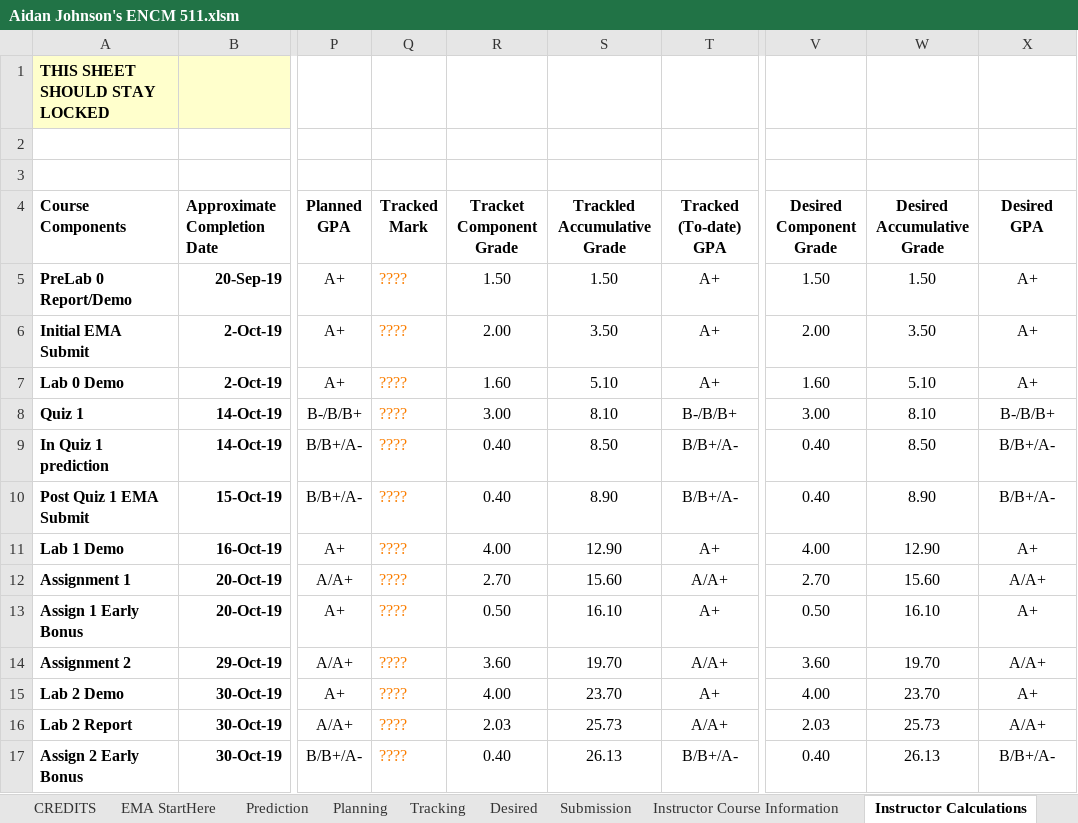
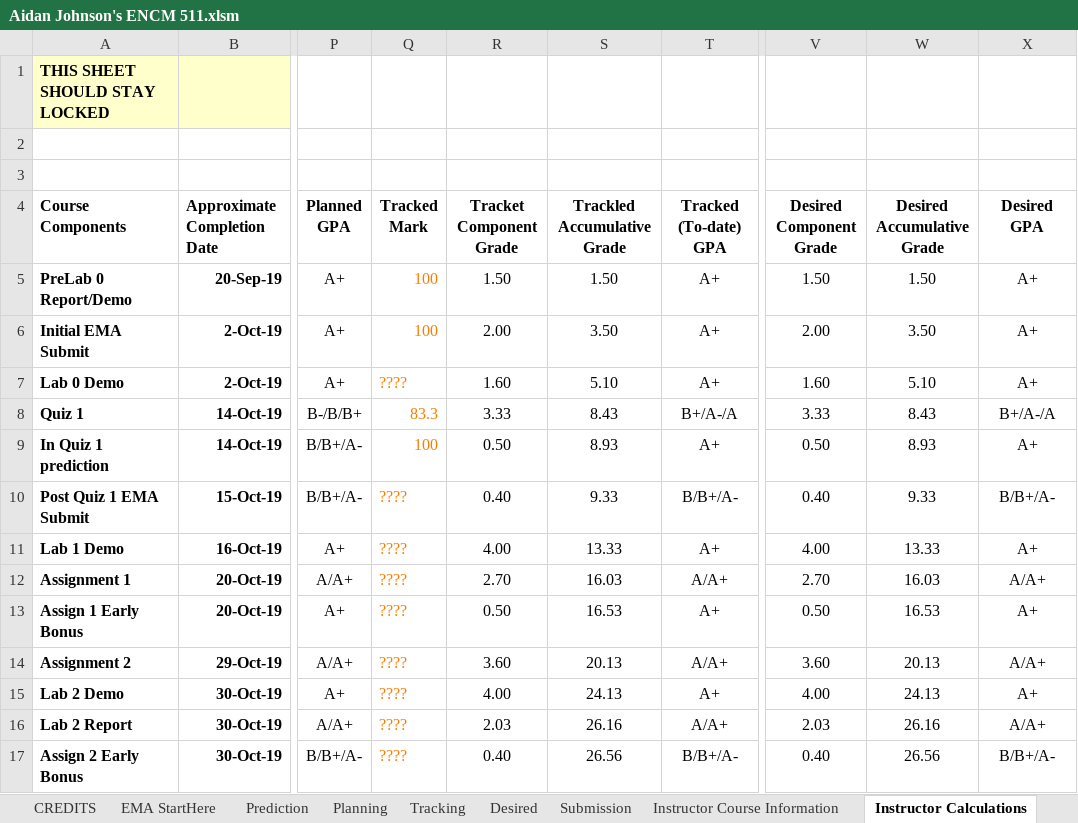
Before and after one commit to aidanjoh/ENCM511_Fall2019, an Excel workbook: Aidan Johnson's ENCM 511.xlsm, sheet Instructor Calculations, drawn as a sheet; only a part is shown, gaps mark what is left out; values as stored, in another font and other column widths than the file's, no borders; the diff covers the shown part only; the diff names each change by its address in the sheet, - before the commit and + after, or states it on an @@ line.

```diff
--- a/Aidan Johnson's ENCM 511.xlsm (sheet Instructor Calculations)
+++ b/Aidan Johnson's ENCM 511.xlsm (sheet Instructor Calculations)
-Q5:Q6 (Tracked Mark): ????
+Q5:Q6 (Tracked Mark): 100
-Q8 (Tracked Mark): ????
+Q8 (Tracked Mark): 83.3
-R8 (Tracket Component Grade): 3.00
+R8 (Tracket Component Grade): 3.33
-S8 (Trackled Accumulative Grade): 8.10
+S8 (Trackled Accumulative Grade): 8.43
-T8 (Tracked (To-date) GPA): B-/B/B+
+T8 (Tracked (To-date) GPA): B+/A-/A
-V8 (Desired Component Grade): 3.00
+V8 (Desired Component Grade): 3.33
-W8 (Desired Accumulative Grade): 8.10
+W8 (Desired Accumulative Grade): 8.43
-X8 (Desired GPA): B-/B/B+
+X8 (Desired GPA): B+/A-/A
-Q9 (Tracked Mark): ????
+Q9 (Tracked Mark): 100
-R9 (Tracket Component Grade): 0.40
+R9 (Tracket Component Grade): 0.50
-S9 (Trackled Accumulative Grade): 8.50
+S9 (Trackled Accumulative Grade): 8.93
-T9 (Tracked (To-date) GPA): B/B+/A-
+T9 (Tracked (To-date) GPA): A+
-V9 (Desired Component Grade): 0.40
+V9 (Desired Component Grade): 0.50
-W9 (Desired Accumulative Grade): 8.50
+W9 (Desired Accumulative Grade): 8.93
-X9 (Desired GPA): B/B+/A-
+X9 (Desired GPA): A+
-S10 (Trackled Accumulative Grade): 8.90
+S10 (Trackled Accumulative Grade): 9.33
-W10 (Desired Accumulative Grade): 8.90
+W10 (Desired Accumulative Grade): 9.33
-S11 (Trackled Accumulative Grade): 12.90
+S11 (Trackled Accumulative Grade): 13.33
-W11 (Desired Accumulative Grade): 12.90
+W11 (Desired Accumulative Grade): 13.33
-S12 (Trackled Accumulative Grade): 15.60
+S12 (Trackled Accumulative Grade): 16.03
-W12 (Desired Accumulative Grade): 15.60
+W12 (Desired Accumulative Grade): 16.03
-S13 (Trackled Accumulative Grade): 16.10
+S13 (Trackled Accumulative Grade): 16.53
-W13 (Desired Accumulative Grade): 16.10
+W13 (Desired Accumulative Grade): 16.53
-S14 (Trackled Accumulative Grade): 19.70
+S14 (Trackled Accumulative Grade): 20.13
-W14 (Desired Accumulative Grade): 19.70
+W14 (Desired Accumulative Grade): 20.13
-S15 (Trackled Accumulative Grade): 23.70
+S15 (Trackled Accumulative Grade): 24.13
-W15 (Desired Accumulative Grade): 23.70
+W15 (Desired Accumulative Grade): 24.13
-S16 (Trackled Accumulative Grade): 25.73
+S16 (Trackled Accumulative Grade): 26.16
-W16 (Desired Accumulative Grade): 25.73
+W16 (Desired Accumulative Grade): 26.16
-S17 (Trackled Accumulative Grade): 26.13
+S17 (Trackled Accumulative Grade): 26.56
-W17 (Desired Accumulative Grade): 26.13
+W17 (Desired Accumulative Grade): 26.56
```
Also changed, not shown: 78 edited cells elsewhere in this sheet, sheet Tracking, sheet Submission, sheet Desired, formulas that keep their value, charts or pictures, 2 other files.
